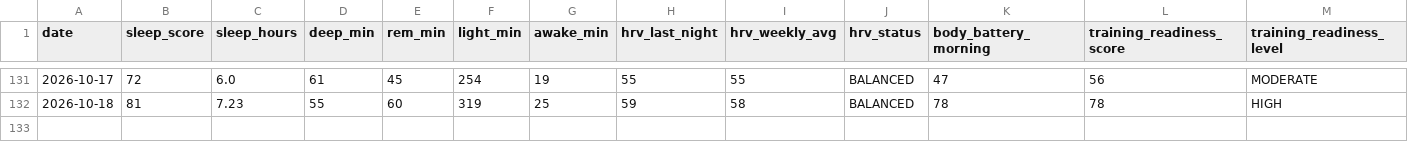
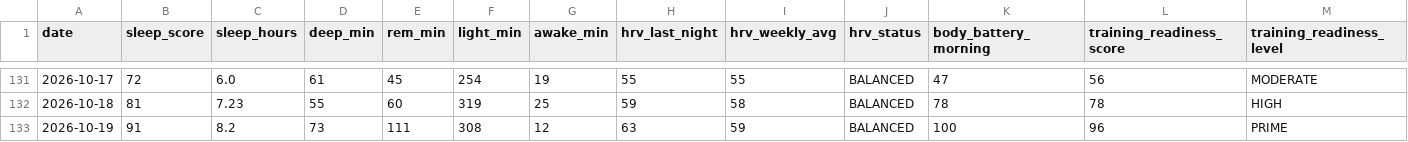
Before and after one commit to juliuskvx/julius-health, a CSV file: data/history.csv, drawn as a sheet; only a part is shown, gaps mark what is left out; rows hold the shown columns only; the diff names each change by its address in the sheet, - before the commit and + after, or states it on an @@ line.

Commit message:
History update 2026-10-19

```diff
--- a/data/history.csv
+++ b/data/history.csv
+row 133: 2026-10-19 | 91 | 8.2 | 73 | 111 | 308 | 12 | 63 | 59 | BALANCED | 100 | 96 | PRIME
```
